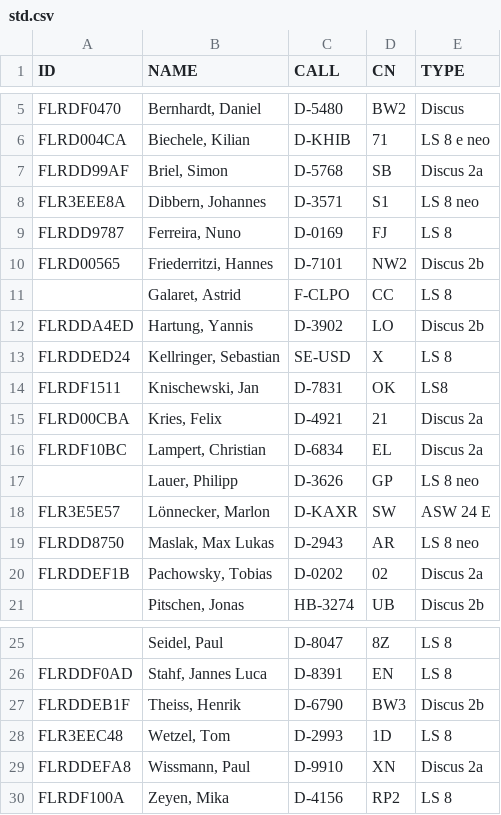
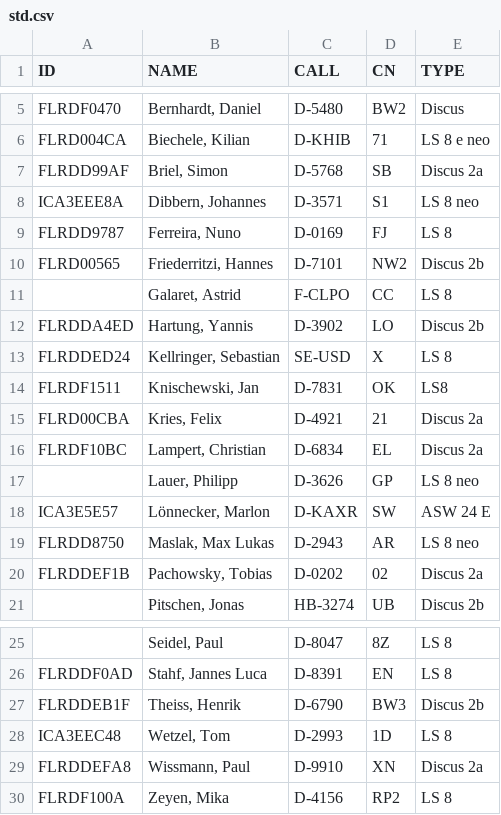
Before and after one commit to TR0816/livescoring, a CSV file: std.csv, drawn as a sheet; only a part is shown, gaps mark what is left out.

Commit message:
Update std.csv

```diff
--- a/std.csv
+++ b/std.csv
@@ -7,3 +7,3 @@ FLRD004CA,"Biechele, Kilian",D-KHIB,71,LS 8 e neo
 FLRDD99AF,"Briel, Simon",D-5768,SB,Discus 2a
-FLR3EEE8A,"Dibbern, Johannes",D-3571,S1,LS 8 neo
+ICA3EEE8A,"Dibbern, Johannes",D-3571,S1,LS 8 neo
 FLRDD9787,"Ferreira, Nuno",D-0169,FJ,LS 8
@@ -17,3 +17,3 @@ FLRDF10BC,"Lampert, Christian",D-6834,EL,Discus 2a
 ,"Lauer, Philipp",D-3626,GP,LS 8 neo
-FLR3E5E57,"Lönnecker, Marlon",D-KAXR,SW,ASW 24 E
+ICA3E5E57,"Lönnecker, Marlon",D-KAXR,SW,ASW 24 E
 FLRDD8750,"Maslak, Max Lukas",D-2943,AR,LS 8 neo
@@ -27,3 +27,3 @@ FLRDDF0AD,"Stahf, Jannes Luca",D-8391,EN,LS 8
 FLRDDEB1F,"Theiss, Henrik",D-6790,BW3,Discus 2b
-FLR3EEC48,"Wetzel, Tom",D-2993,1D,LS 8
+ICA3EEC48,"Wetzel, Tom",D-2993,1D,LS 8
 FLRDDEFA8,"Wissmann, Paul",D-9910,XN,Discus 2a
```
